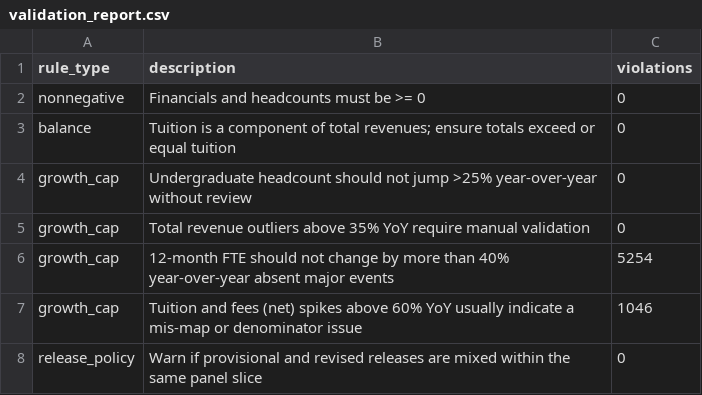
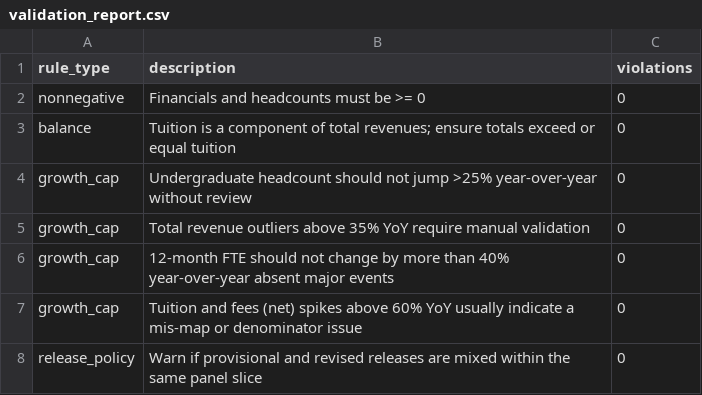
Before and after one commit to markjayson13/IPEDS_Paneling, a CSV file: validation_report.csv, drawn as a sheet.

```diff
--- a/validation_report.csv
+++ b/validation_report.csv
@@ -5,4 +5,4 @@ growth_cap,Undergraduate headcount should not jump >25% year-over-year without r
 growth_cap,Total revenue outliers above 35% YoY require manual validation,0
-growth_cap,12-month FTE should not change by more than 40% year-over-year absent major events,5254
-growth_cap,Tuition and fees (net) spikes above 60% YoY usually indicate a mis-map or denominator issue,1046
+growth_cap,12-month FTE should not change by more than 40% year-over-year absent major events,0
+growth_cap,Tuition and fees (net) spikes above 60% YoY usually indicate a mis-map or denominator issue,0
 release_policy,Warn if provisional and revised releases are mixed within the same panel slice,0
```
Also changed, not shown: 4 other files.
